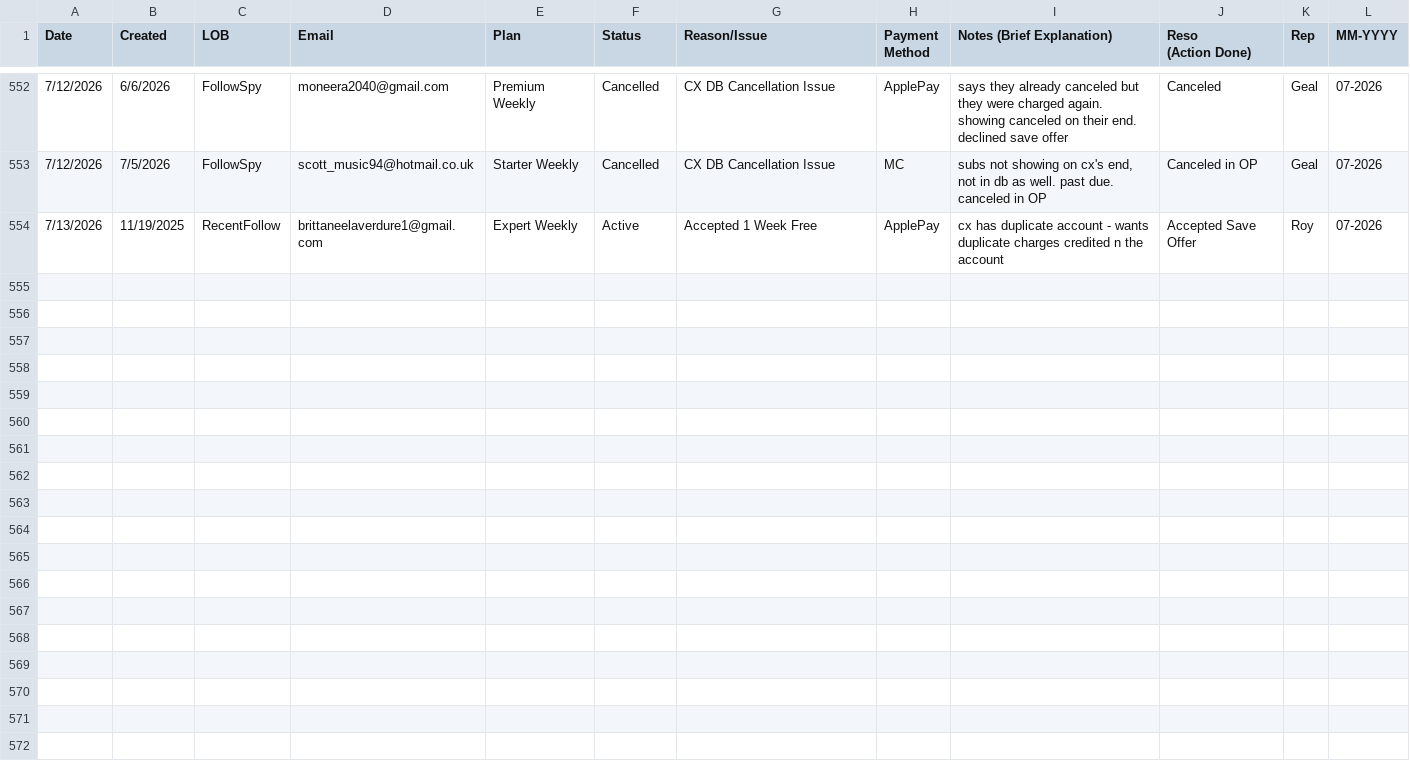
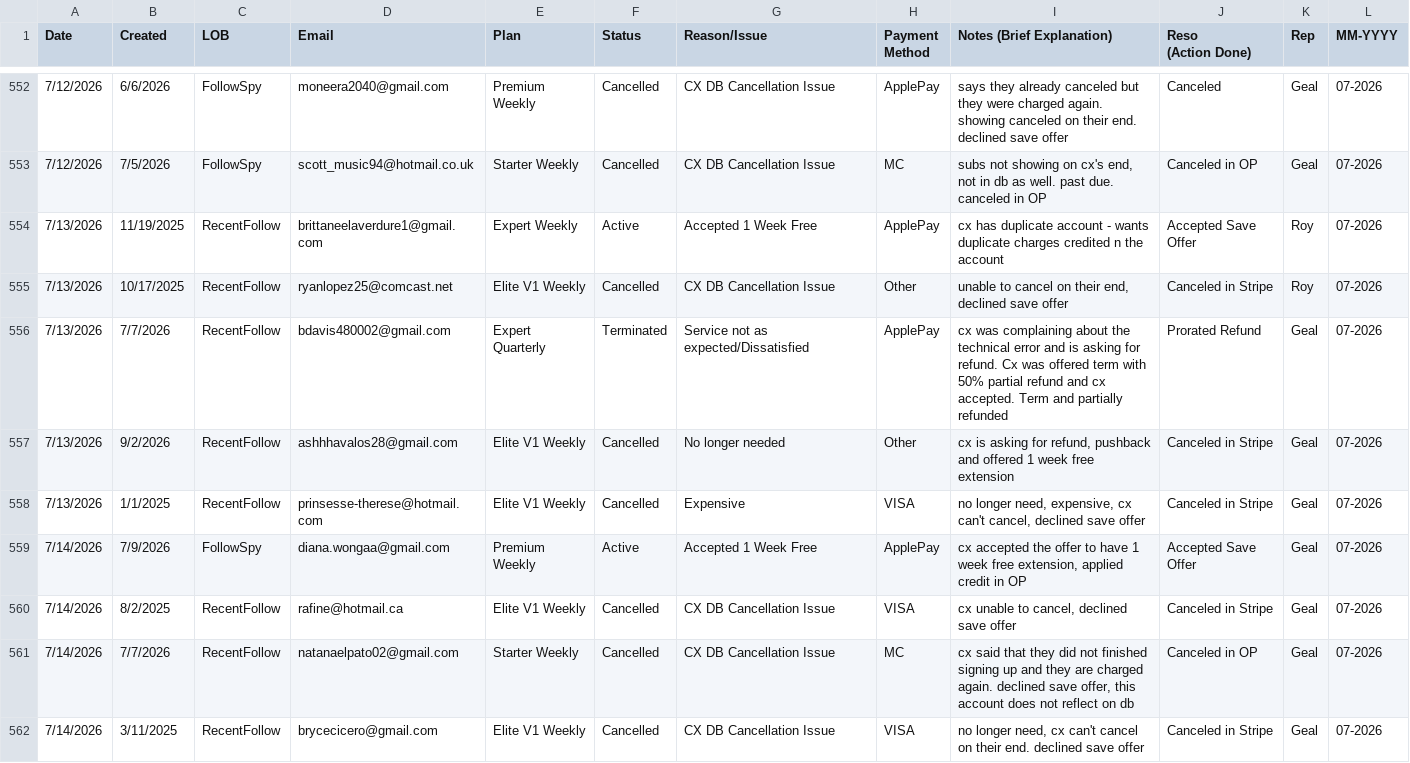
Before and after one commit to bvcafirma3rd/rffs-dashboard, a CSV file: data/qa_source.csv, drawn as a sheet; only a part is shown, gaps mark what is left out; the diff names each change by its address in the sheet, - before the commit and + after, or states it on an @@ line.

```diff
--- a/data/qa_source.csv
+++ b/data/qa_source.csv
+row 555: 7/13/2026 | 10/17/2025 | RecentFollow | ryanlopez25@comcast.net | Elite V1 Weekly | Cancelled | CX DB Cancellation Issue | Other | unable to cancel on their end, declined save offer | Canceled in Stripe | Roy | 07-2026
+row 556: 7/13/2026 | 7/7/2026 | RecentFollow | bdavis480002@gmail.com | Expert Quarterly | Terminated | Service not as expected/Dissatisfied | ApplePay | cx was complaining about the technical error and is asking for refund. Cx was offered term with 50% partial refund and cx accepted. Term and partially refunded | Prorated Refund | Geal | 07-2026
+row 557: 7/13/2026 | 9/2/2026 | RecentFollow | ashhhavalos28@gmail.com | Elite V1 Weekly | Cancelled | No longer needed | Other | cx is asking for refund, pushback and offered 1 week free extension | Canceled in Stripe | Geal | 07-2026
+row 558: 7/13/2026 | 1/1/2025 | RecentFollow | prinsesse-therese@hotmail.com | Elite V1 Weekly | Cancelled | Expensive | VISA | no longer need, expensive, cx can't cancel, declined save offer | Canceled in Stripe | Geal | 07-2026
+row 559: 7/14/2026 | 7/9/2026 | FollowSpy | diana.wongaa@gmail.com | Premium Weekly | Active | Accepted 1 Week Free | ApplePay | cx accepted the offer to have 1 week free extension, applied credit in OP | Accepted Save Offer | Geal | 07-2026
+row 560: 7/14/2026 | 8/2/2025 | RecentFollow | rafine@hotmail.ca | Elite V1 Weekly | Cancelled | CX DB Cancellation Issue | VISA | cx unable to cancel, declined save offer | Canceled in Stripe | Geal | 07-2026
+row 561: 7/14/2026 | 7/7/2026 | RecentFollow | natanaelpato02@gmail.com | Starter Weekly | Cancelled | CX DB Cancellation Issue | MC | cx said that they did not finished signing up and they are charged again. declined save offer, this account does not reflect on db | Canceled in OP | Geal | 07-2026
+row 562: 7/14/2026 | 3/11/2025 | RecentFollow | brycecicero@gmail.com | Elite V1 Weekly | Cancelled | CX DB Cancellation Issue | VISA | no longer need, cx can't cancel on their end. declined save offer | Canceled in Stripe | Geal | 07-2026
```
Also changed, not shown: data/pivot.csv, 1 other file.
